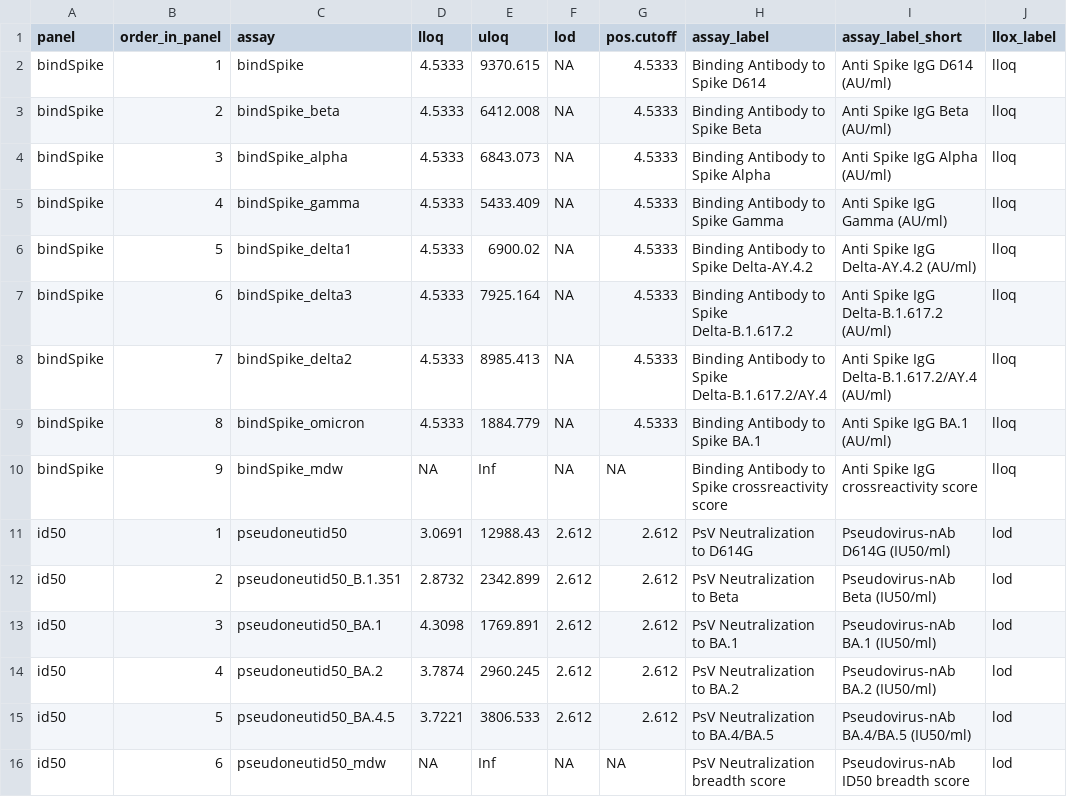
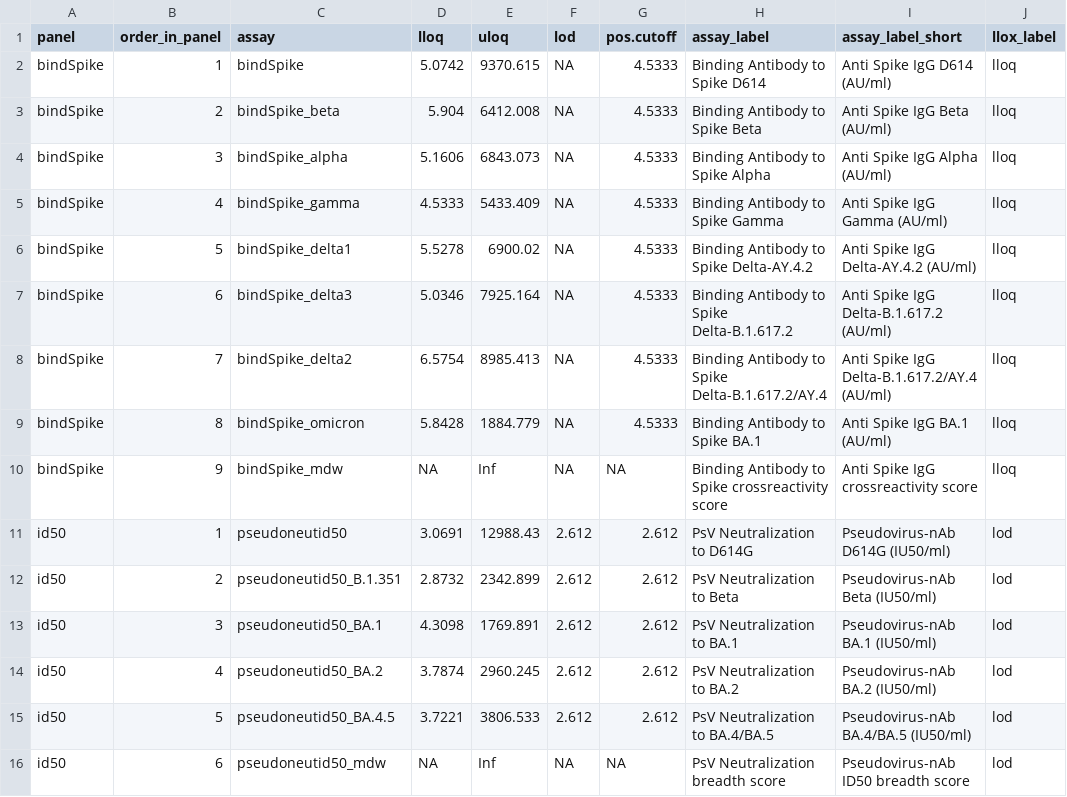
Before and after one commit to CoVPN/correlates_reporting2, a CSV file: assay_metadata/vat08_combined_assay_metadata.csv, drawn as a sheet; only a part is shown; the diff names each change by its address in the sheet, - before the commit and + after, or states it on an @@ line.

Commit message:
Update vat08_combined_assay_metadata.csv

```diff
--- a/assay_metadata/vat08_combined_assay_metadata.csv
+++ b/assay_metadata/vat08_combined_assay_metadata.csv
-D2 (lloq): 4.5333
+D2 (lloq): 5.0742
-D3 (lloq): 4.5333
+D3 (lloq): 5.904
-D4 (lloq): 4.5333
+D4 (lloq): 5.1606
-D6 (lloq): 4.5333
+D6 (lloq): 5.5278
-D7 (lloq): 4.5333
+D7 (lloq): 5.0346
-D8 (lloq): 4.5333
+D8 (lloq): 6.5754
-D9 (lloq): 4.5333
+D9 (lloq): 5.8428
```
